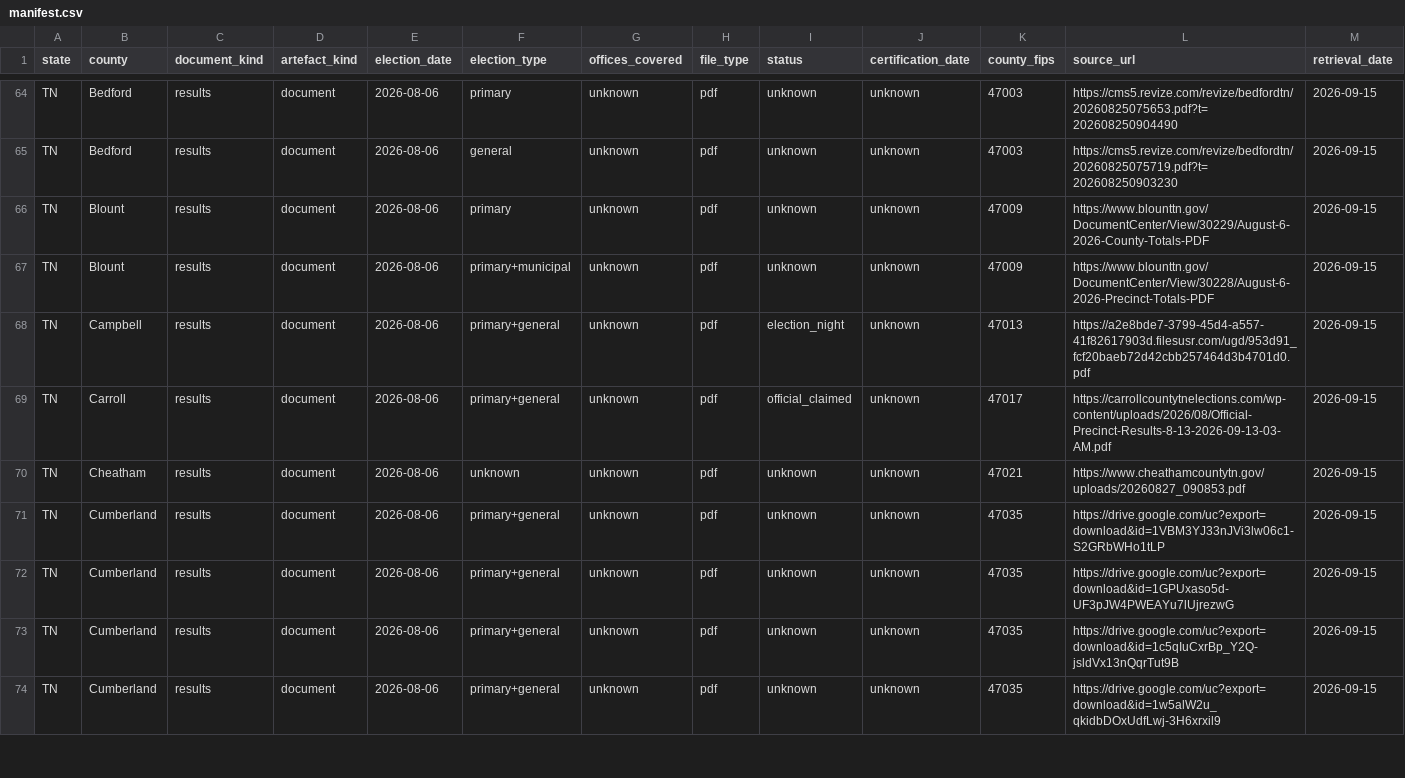
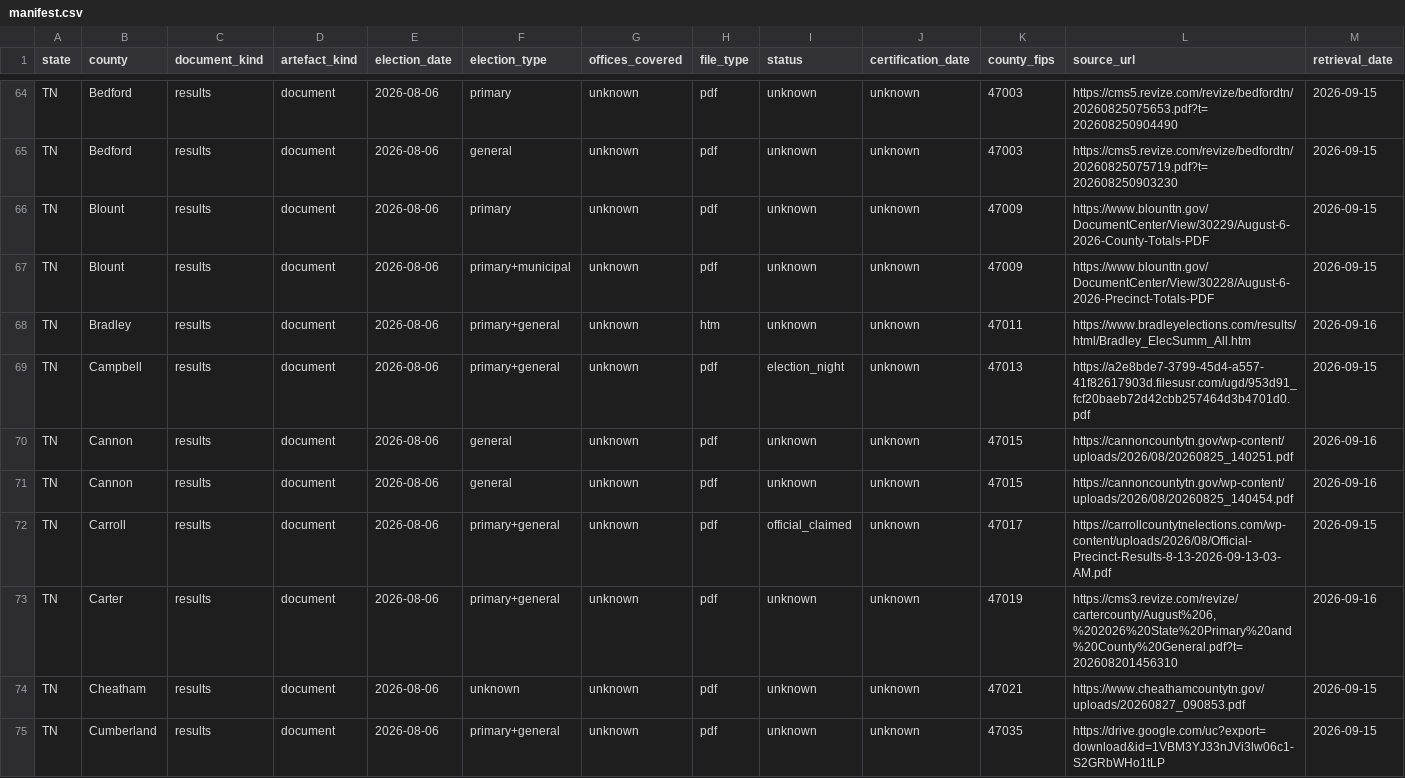
Before and after one commit to Out-of-Many-Us/sources-tn, a CSV file: manifest.csv, drawn as a sheet; only a part is shown, gaps mark what is left out; the shorter side is filled out with more unchanged rows; rows hold the shown columns only; the diff names each change by its address in the sheet, - before the commit and + after, or states it on an @@ line.

```diff
--- a/manifest.csv
+++ b/manifest.csv
+row 68: TN | Bradley | results | document | 2026-08-06 | primary+general | unknown | htm | unknown | unknown | 47011 | https://www.bradleyelections.com/results/html/Bradley_ElecSumm_All.htm | 2026-09-16
+row 70: TN | Cannon | results | document | 2026-08-06 | general | unknown | pdf | unknown | unknown | 47015 | https://cannoncountytn.gov/wp-content/uploads/2026/08/20260825_140251.pdf | 2026-09-16
+row 71: TN | Cannon | results | document | 2026-08-06 | general | unknown | pdf | unknown | unknown | 47015 | https://cannoncountytn.gov/wp-content/uploads/2026/08/20260825_140454.pdf | 2026-09-16
+row 73: TN | Carter | results | document | 2026-08-06 | primary+general | unknown | pdf | unknown | unknown | 47019 | https://cms3.revize.com/revize/cartercounty/August%206,%202026%20State%20Primary%20and%20County%20General.pdf?t=202608201456310 | 2026-09-16
```
Also changed, not shown: 5 other files.
